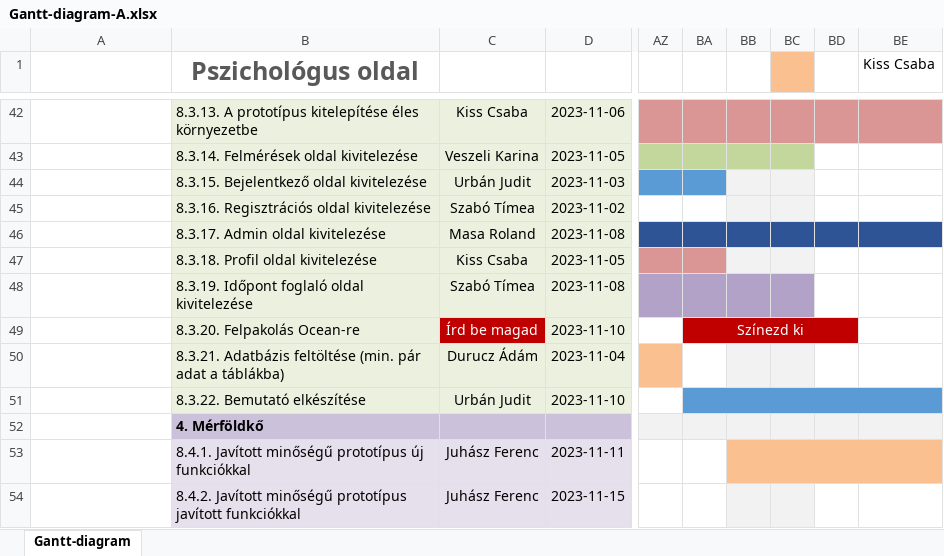
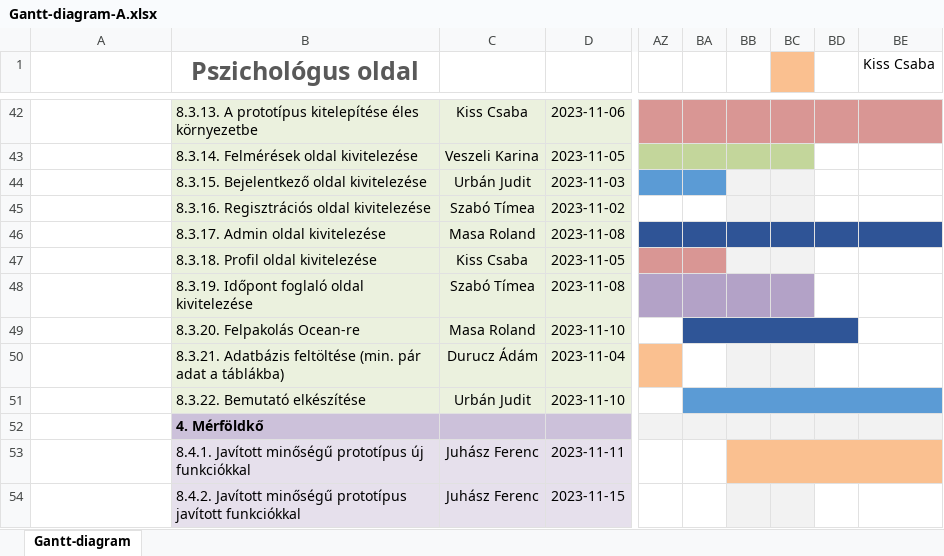
Before and after one commit to timeaszabo1217/rendszerfejl1, an Excel workbook: Gantt-diagram-A.xlsx, sheet Gantt-diagram, drawn as a sheet; only a part is shown, gaps mark what is left out; values as stored, in another font and other column widths than the file's, no borders; charts and pictures not drawn; the diff names each change by its address in the sheet, - before the commit and + after, or states it on an @@ line.

Commit message:
Replace Gantt-diagram-A.xlsx

```diff
--- a/Gantt-diagram-A.xlsx (sheet Gantt-diagram)
+++ b/Gantt-diagram-A.xlsx (sheet Gantt-diagram)
-C49: Írd be magad
+C49: Masa Roland
@@ C49 fill: #C00000 → #EBF1DE, text colour: #FFFFFF → black @@
-BA49: Színezd ki
+BA49: (empty)
-BA49 fill: #C00000
+BA49 fill: #2F5597
-BB49:BD49 fill: none
+BB49:BD49 fill: #2F5597
```
Also changed, not shown: charts or pictures.
